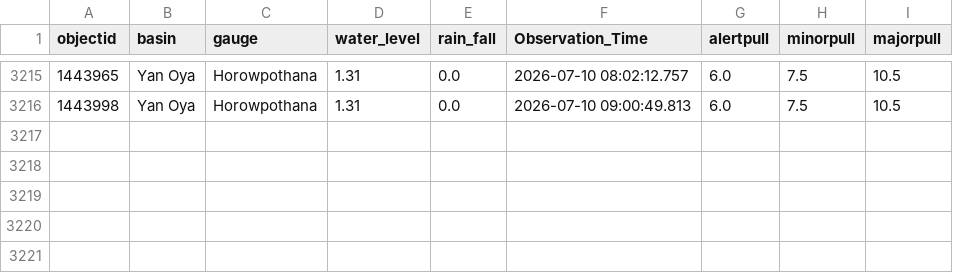
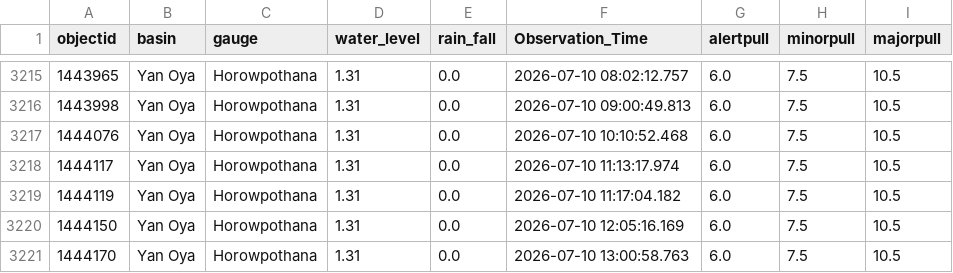
Before and after one commit to hhumal/Irrigation-Dept-Manual-River-Gauge-Readings, a CSV file: Station_Rainfall_CSVs/Horowpothana.csv, drawn as a sheet; only a part is shown, gaps mark what is left out.

```diff
--- a/Station_Rainfall_CSVs/Horowpothana.csv
+++ b/Station_Rainfall_CSVs/Horowpothana.csv
@@ -3216 +3216,6 @@ objectid,basin,gauge,water_level,rain_fall,Observation_Time,alertpull,minorpull,
 1443998,Yan Oya,Horowpothana,1.31,0.0,2026-07-10 09:00:49.813,6.0,7.5,10.5
+1444076,Yan Oya,Horowpothana,1.31,0.0,2026-07-10 10:10:52.468,6.0,7.5,10.5
+1444117,Yan Oya,Horowpothana,1.31,0.0,2026-07-10 11:13:17.974,6.0,7.5,10.5
+1444119,Yan Oya,Horowpothana,1.31,0.0,2026-07-10 11:17:04.182,6.0,7.5,10.5
+1444150,Yan Oya,Horowpothana,1.31,0.0,2026-07-10 12:05:16.169,6.0,7.5,10.5
+1444170,Yan Oya,Horowpothana,1.31,0.0,2026-07-10 13:00:58.763,6.0,7.5,10.5
```
Also changed, not shown: Station_Rainfall_CSVs/Badalgama.csv, Station_Rainfall_CSVs/Kuda_Oya.csv, 37 other files.
